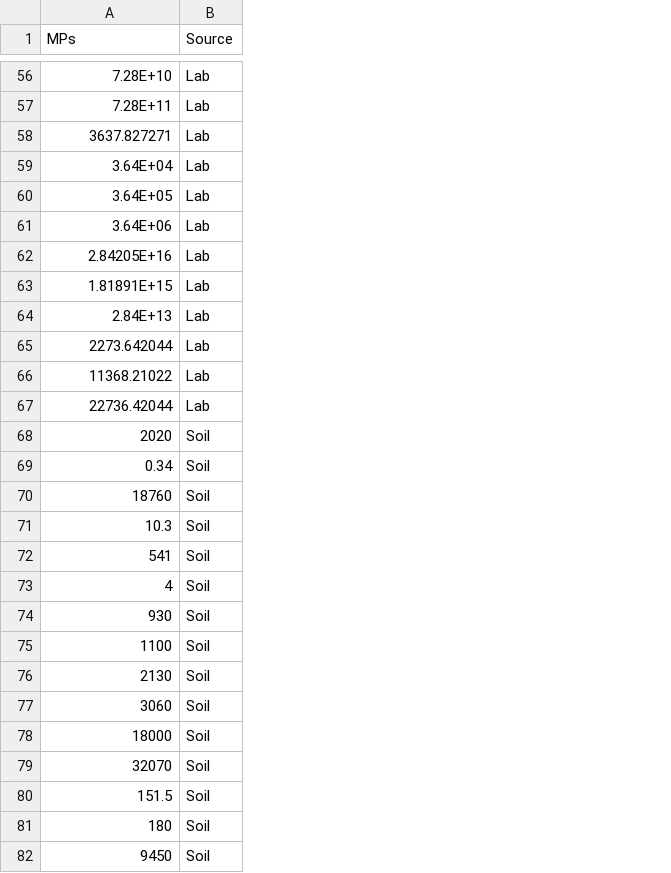
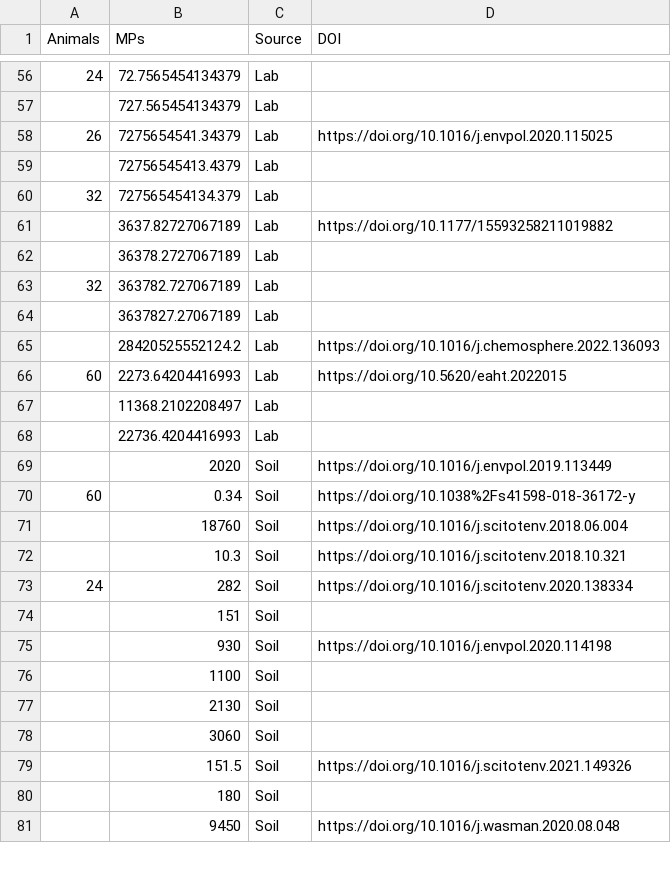
Before and after one commit to QuantitativeEcologyLab/MP_Disconnect, a CSV file: Data/MPs_lab_vs_soil.csv, drawn as a sheet; only a part is shown, gaps mark what is left out; removed rows and columns are numbered as before the commit, all else as after; the diff covers the shown part only; the diff names each change by its address in the sheet, - before the commit and + after, or states it on an @@ line.

```diff
--- a/Data/MPs_lab_vs_soil.csv
+++ b/Data/MPs_lab_vs_soil.csv
+column A (Animals), rows 56-66: 24 |  | 26 |  | 32 |  |  | 32 |  |  | 60; rows 70-73: 60 |  |  | 24
+column D (DOI), rows 58-66: https://doi.org/10.1016/j.envpol.2020.115025 |  |  | https://doi.org/10.1177/15593258211019882 |  |  |  | https://doi.org/10.1016/j.chemosphere.2022.136093 | https://doi.org/10.5620/eaht.2022015; rows 69-81: https://doi.org/10.1016/j.envpol.2019.113449 | https://doi.org/10.1038%2Fs41598-018-36172-y | https://doi.org/10.1016/j.scitotenv.2018.06.004 | https://doi.org/10.1016/j.scitotenv.2018.10.321 | https://doi.org/10.1016/j.scitotenv.2020.138334 |  | https://doi.org/10.1016/j.envpol.2020.114198 |  |  |  | https://doi.org/10.1016/j.scitotenv.2021.149326 |  | https://doi.org/10.1016/j.wasman.2020.08.048
-B56 (MPs): 7.28E+10
+B56 (MPs): 72.7565454134379
-B57 (MPs): 7.28E+11
+B57 (MPs): 727.565454134379
-B58 (MPs): 3637.827271
+B58 (MPs): 7275654541.34379
-B59 (MPs): 3.64E+04
+B59 (MPs): 72756545413.4379
-B60 (MPs): 3.64E+05
+B60 (MPs): 727565454134.379
-B61 (MPs): 3.64E+06
+B61 (MPs): 3637.82727067189
-B62 (MPs): 2.84205E+16
+B62 (MPs): 36378.2727067189
-B63 (MPs): 1.81891E+15
+B63 (MPs): 363782.727067189
-B64 (MPs): 2.84E+13
+B64 (MPs): 3637827.27067189
-B65 (MPs): 2273.642044
+B65 (MPs): 28420525552124.2
-B66 (MPs): 11368.21022
+B66 (MPs): 2273.64204416993
-B67 (MPs): 22736.42044
+B67 (MPs): 11368.2102208497
+row 68:  | 22736.4204416993 | Lab
-B73 (MPs): 541
+B73 (MPs): 282
-B74 (MPs): 4
+B74 (MPs): 151
-row 78: 18000 | Soil
-row 79: 32070 | Soil
```
Also changed, not shown: 4 added rows, 4 removed rows and 62 edited cells elsewhere in this file, Data/Polymers.csv, 5 other files.
